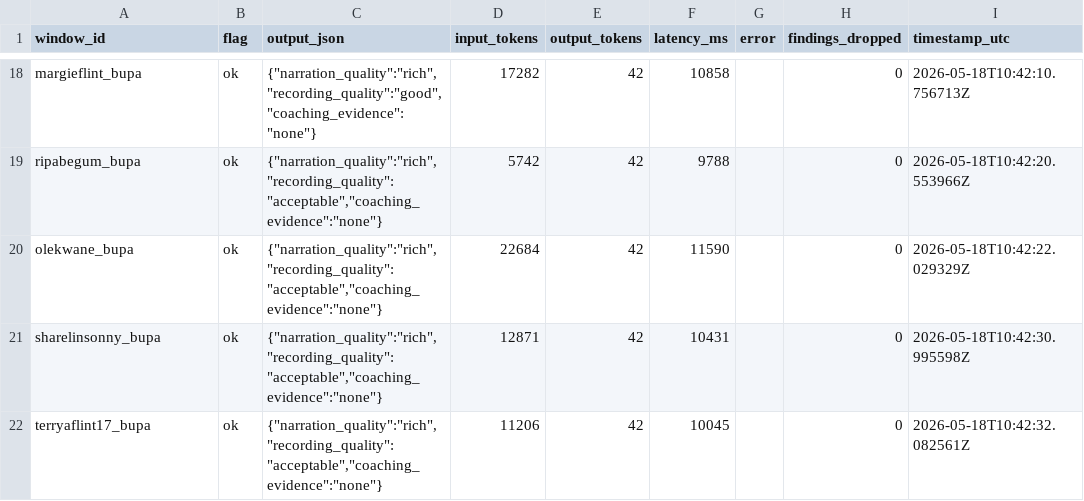
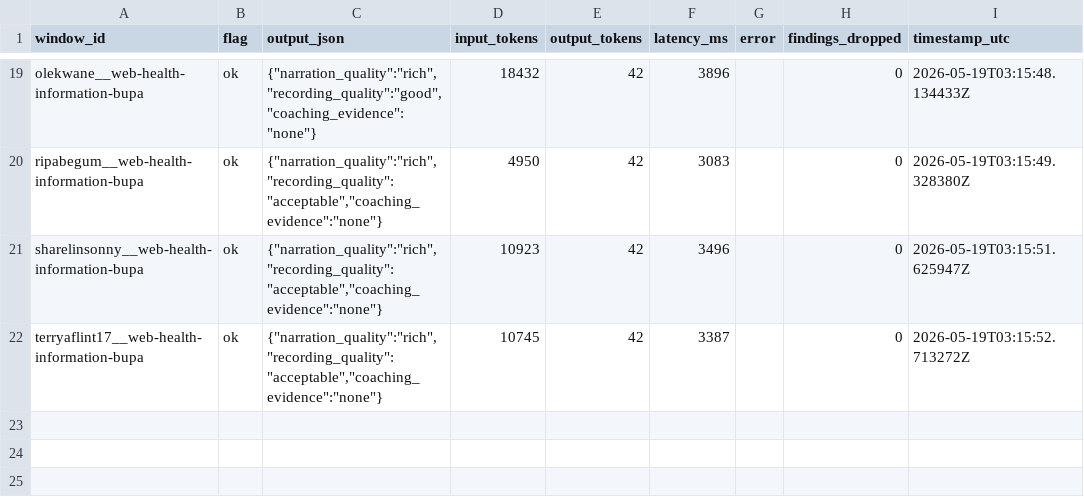
Before and after one commit to 666junyichen/accessibility-testing-qa-engine, a CSV file: data/heldout/bupa/processed/layer3_video_assessments_raw.csv, drawn as a sheet; only a part is shown, gaps mark what is left out; removed rows and columns are numbered as before the commit, all else as after; the diff covers the shown part only; the diff names each change by its address in the sheet, - before the commit and + after, or states it on an @@ line.

```diff
--- a/data/heldout/bupa/processed/layer3_video_assessments_raw.csv
+++ b/data/heldout/bupa/processed/layer3_video_assessments_raw.csv
-A19 (window_id): margieflint_bupa
+A19 (window_id): olekwane__web-health-information-bupa
-D19 (input_tokens): 17282
+D19 (input_tokens): 18432
-F19 (latency_ms): 10858
+F19 (latency_ms): 3896
-I19 (timestamp_utc): 2026-05-18T10:42:10.756713Z
+I19 (timestamp_utc): 2026-05-19T03:15:48.134433Z
-A20 (window_id): ripabegum_bupa
+A20 (window_id): ripabegum__web-health-information-bupa
-D20 (input_tokens): 5742
+D20 (input_tokens): 4950
-F20 (latency_ms): 9788
+F20 (latency_ms): 3083
-I20 (timestamp_utc): 2026-05-18T10:42:20.553966Z
+I20 (timestamp_utc): 2026-05-19T03:15:49.328380Z
-row 20: olekwane_bupa | ok | {"narration_quality":"rich","recording_quality":"acceptable","coaching_evidence":"none"} | 22684 | 42 | 11590 |  | 0 | 2026-05-18T10:42:22.029329Z
-A21 (window_id): sharelinsonny_bupa
+A21 (window_id): sharelinsonny__web-health-information-bupa
-D21 (input_tokens): 12871
+D21 (input_tokens): 10923
-F21 (latency_ms): 10431
+F21 (latency_ms): 3496
-I21 (timestamp_utc): 2026-05-18T10:42:30.995598Z
+I21 (timestamp_utc): 2026-05-19T03:15:51.625947Z
-A22 (window_id): terryaflint17_bupa
+A22 (window_id): terryaflint17__web-health-information-bupa
-D22 (input_tokens): 11206
+D22 (input_tokens): 10745
-F22 (latency_ms): 10045
+F22 (latency_ms): 3387
-I22 (timestamp_utc): 2026-05-18T10:42:32.082561Z
+I22 (timestamp_utc): 2026-05-19T03:15:52.713272Z
```
Also changed, not shown: 3 added rows, 2 removed rows and 57 edited cells elsewhere in this file, data/heldout/bupa/processed/layer3_video_assessments.csv, data/heldout/bupa/processed/transcripts.csv, 49 other files.
